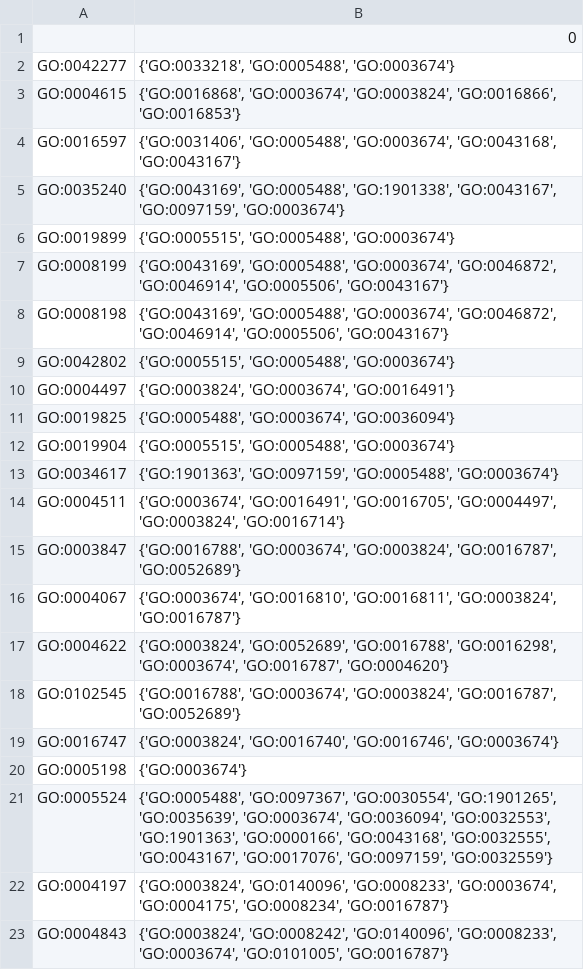
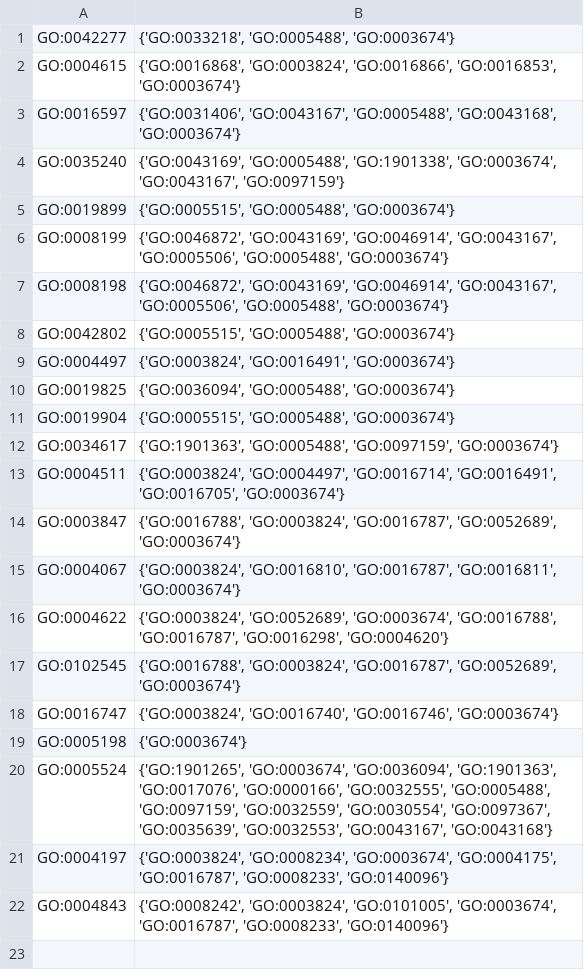
Before and after one commit to ChristinaAndrinopoyloy/BiotechnologyProject, a CSV file: MERGED/UNIQUE/Olfactory_balb/molecular_function.csv, drawn as a sheet.

```diff
--- a/MERGED/UNIQUE/Olfactory_balb/molecular_function.csv
+++ b/MERGED/UNIQUE/Olfactory_balb/molecular_function.csv
@@ -1,23 +1,22 @@
-,0
 GO:0042277,"{'GO:0033218', 'GO:0005488', 'GO:0003674'}"
-GO:0004615,"{'GO:0016868', 'GO:0003674', 'GO:0003824', 'GO:0016866', 'GO:0016853'}"
-GO:0016597,"{'GO:0031406', 'GO:0005488', 'GO:0003674', 'GO:0043168', 'GO:0043167'}"
-GO:0035240,"{'GO:0043169', 'GO:0005488', 'GO:1901338', 'GO:0043167', 'GO:0097159', 'GO:0003674'}"
+GO:0004615,"{'GO:0016868', 'GO:0003824', 'GO:0016866', 'GO:0016853', 'GO:0003674'}"
+GO:0016597,"{'GO:0031406', 'GO:0043167', 'GO:0005488', 'GO:0043168', 'GO:0003674'}"
+GO:0035240,"{'GO:0043169', 'GO:0005488', 'GO:1901338', 'GO:0003674', 'GO:0043167', 'GO:0097159'}"
 GO:0019899,"{'GO:0005515', 'GO:0005488', 'GO:0003674'}"
-GO:0008199,"{'GO:0043169', 'GO:0005488', 'GO:0003674', 'GO:0046872', 'GO:0046914', 'GO:0005506', 'GO:0043167'}"
-GO:0008198,"{'GO:0043169', 'GO:0005488', 'GO:0003674', 'GO:0046872', 'GO:0046914', 'GO:0005506', 'GO:0043167'}"
+GO:0008199,"{'GO:0046872', 'GO:0043169', 'GO:0046914', 'GO:0043167', 'GO:0005506', 'GO:0005488', 'GO:0003674'}"
+GO:0008198,"{'GO:0046872', 'GO:0043169', 'GO:0046914', 'GO:0043167', 'GO:0005506', 'GO:0005488', 'GO:0003674'}"
 GO:0042802,"{'GO:0005515', 'GO:0005488', 'GO:0003674'}"
-GO:0004497,"{'GO:0003824', 'GO:0003674', 'GO:0016491'}"
-GO:0019825,"{'GO:0005488', 'GO:0003674', 'GO:0036094'}"
+GO:0004497,"{'GO:0003824', 'GO:0016491', 'GO:0003674'}"
+GO:0019825,"{'GO:0036094', 'GO:0005488', 'GO:0003674'}"
 GO:0019904,"{'GO:0005515', 'GO:0005488', 'GO:0003674'}"
-GO:0034617,"{'GO:1901363', 'GO:0097159', 'GO:0005488', 'GO:0003674'}"
-GO:0004511,"{'GO:0003674', 'GO:0016491', 'GO:0016705', 'GO:0004497', 'GO:0003824', 'GO:0016714'}"
-GO:0003847,"{'GO:0016788', 'GO:0003674', 'GO:0003824', 'GO:0016787', 'GO:0052689'}"
-GO:0004067,"{'GO:0003674', 'GO:0016810', 'GO:0016811', 'GO:0003824', 'GO:0016787'}"
-GO:0004622,"{'GO:0003824', 'GO:0052689', 'GO:0016788', 'GO:0016298', 'GO:0003674', 'GO:0016787', 'GO:0004620'}"
-GO:0102545,"{'GO:0016788', 'GO:0003674', 'GO:0003824', 'GO:0016787', 'GO:0052689'}"
+GO:0034617,"{'GO:1901363', 'GO:0005488', 'GO:0097159', 'GO:0003674'}"
+GO:0004511,"{'GO:0003824', 'GO:0004497', 'GO:0016714', 'GO:0016491', 'GO:0016705', 'GO:0003674'}"
+GO:0003847,"{'GO:0016788', 'GO:0003824', 'GO:0016787', 'GO:0052689', 'GO:0003674'}"
+GO:0004067,"{'GO:0003824', 'GO:0016810', 'GO:0016787', 'GO:0016811', 'GO:0003674'}"
+GO:0004622,"{'GO:0003824', 'GO:0052689', 'GO:0003674', 'GO:0016788', 'GO:0016787', 'GO:0016298', 'GO:0004620'}"
+GO:0102545,"{'GO:0016788', 'GO:0003824', 'GO:0016787', 'GO:0052689', 'GO:0003674'}"
 GO:0016747,"{'GO:0003824', 'GO:0016740', 'GO:0016746', 'GO:0003674'}"
 GO:0005198,{'GO:0003674'}
-GO:0005524,"{'GO:0005488', 'GO:0097367', 'GO:0030554', 'GO:1901265', 'GO:0035639', 'GO:0003674', 'GO:0036094', 'GO:0032553', 'GO:1901363', 'GO:0000166', 'GO:0043168', 'GO:0032555', 'GO:0043167', 'GO:0017076', 'GO:0097159', 'GO:0032559'}"
-GO:0004197,"{'GO:0003824', 'GO:0140096', 'GO:0008233', 'GO:0003674', 'GO:0004175', 'GO:0008234', 'GO:0016787'}"
-GO:0004843,"{'GO:0003824', 'GO:0008242', 'GO:0140096', 'GO:0008233', 'GO:0003674', 'GO:0101005', 'GO:0016787'}"
+GO:0005524,"{'GO:1901265', 'GO:0003674', 'GO:0036094', 'GO:1901363', 'GO:0017076', 'GO:0000166', 'GO:0032555', 'GO:0005488', 'GO:0097159', 'GO:0032559', 'GO:0030554', 'GO:0097367', 'GO:0035639', 'GO:0032553', 'GO:0043167', 'GO:0043168'}"
+GO:0004197,"{'GO:0003824', 'GO:0008234', 'GO:0003674', 'GO:0004175', 'GO:0016787', 'GO:0008233', 'GO:0140096'}"
+GO:0004843,"{'GO:0008242', 'GO:0003824', 'GO:0101005', 'GO:0003674', 'GO:0016787', 'GO:0008233', 'GO:0140096'}"
```
Also changed, not shown: MERGED/UNIQUE/Olfactory_balb/biological_process.csv, MERGED/UNIQUE/Olfactory_balb/cellular_component.csv, 11 other files.
